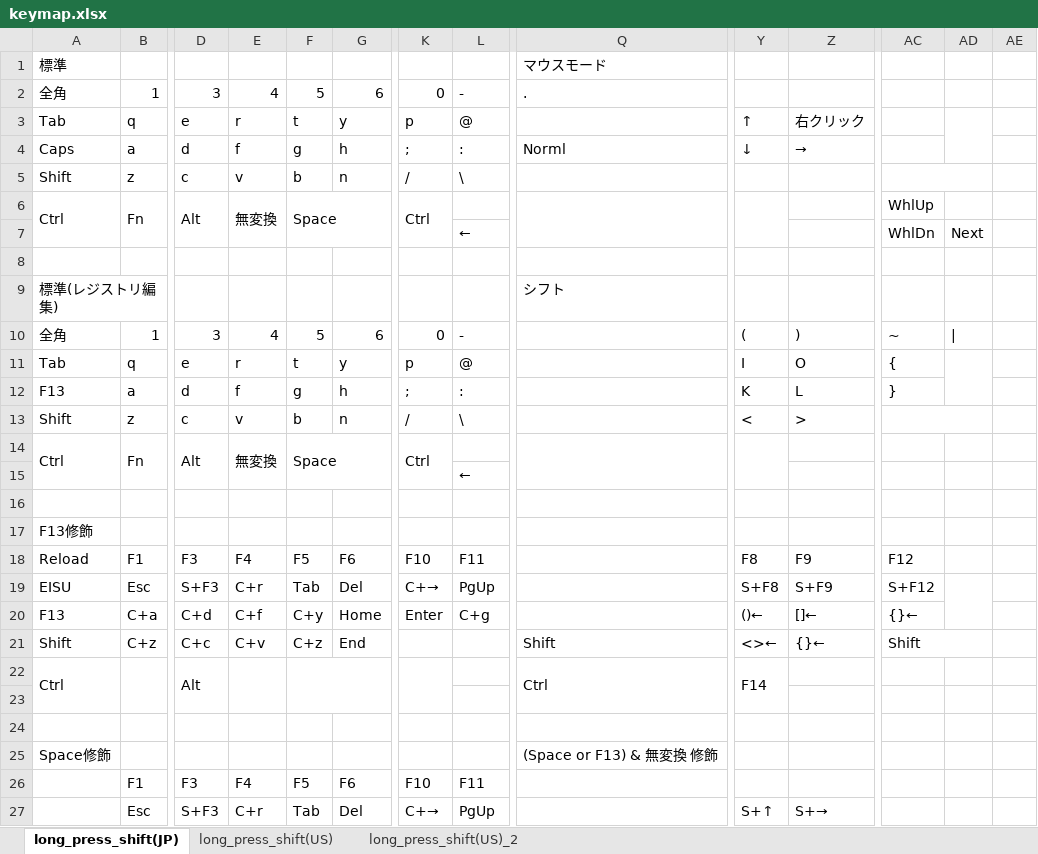
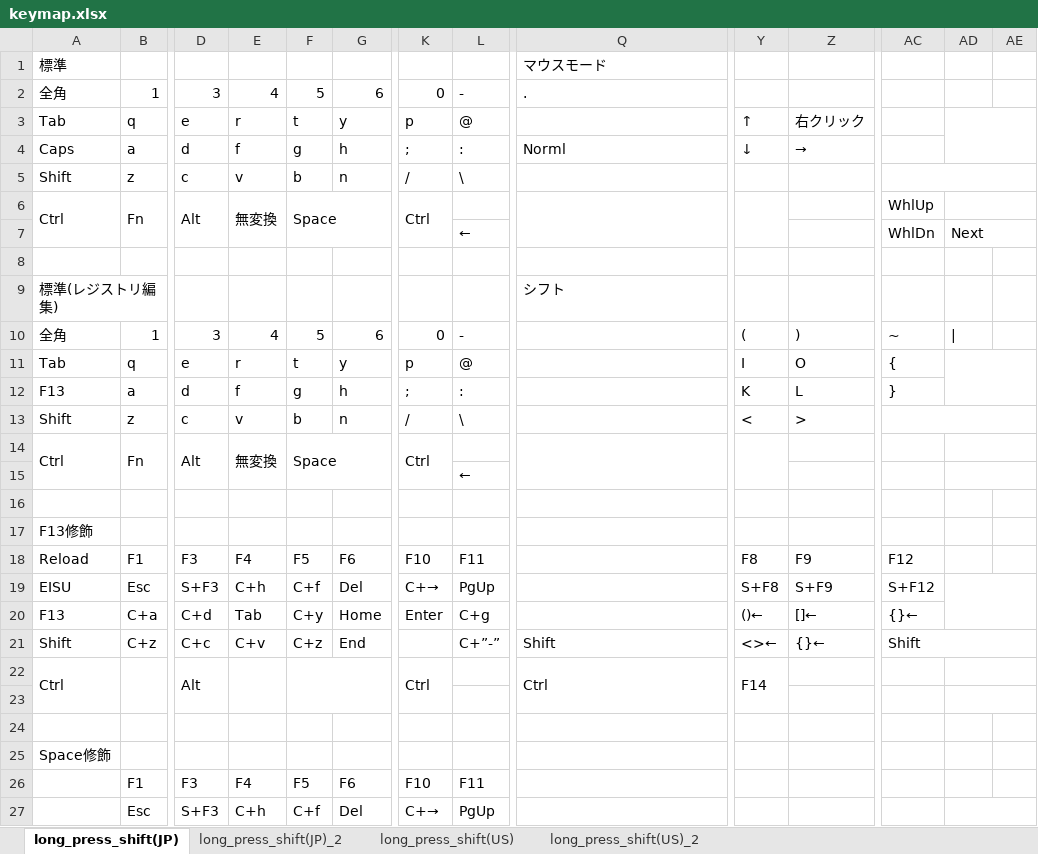
Before and after one commit to luftfararen/ahk, an Excel workbook: img/keymap.xlsx, sheet long_press_shift(JP), drawn as a sheet; only a part is shown, gaps mark what is left out; values as stored, in another font and other column widths than the file's, no cell formats; removed rows and columns are numbered as before the commit, all else as after; the diff covers the shown part only; the diff names each change by its address in the sheet, - before the commit and + after, or states it on an @@ line.

```diff
--- a/img/keymap.xlsx (sheet long_press_shift(JP))
+++ b/img/keymap.xlsx (sheet long_press_shift(JP))
+sheet tab: long_press_shift(JP)_2
-AD3:AD4 merged
+AD3:AE4 merged
-AC5:AD5 merged
+AC5:AE5 merged
+AD6:AE6 merged
+AD7:AE7 merged
-AD11:AD12 merged
+AD11:AE12 merged
-AC13:AD13 merged
+AC13:AE13 merged
+AD14:AE14 merged
+AD15:AE15 merged
-E19: C+r
+E19: C+h
-F19: Tab
+F19: C+f
-AD19:AD20 merged
+AD19:AE20 merged
-E20: C+f
+E20: Tab
-L21: (empty)
+L21: C+”-”
-AC21:AD21 merged
+AC21:AE21 merged
-K22: (empty)
+K22: Ctrl
+AD22:AE22 merged
+AD23:AE23 merged
-Q25: (Space or F13) & 無変換 修飾
+Q25: (empty)
-E27: C+r
+E27: C+h
-F27: Tab
+F27: C+f
-Y27: S+↑
+Y27: (empty)
-Z27: S+→
+Z27: (empty)
-AD27:AD28 merged
+AD27:AE28 merged
```
Also changed, not shown: 7 added rows, 6 removed rows, 19 edited cells and merged cells elsewhere in this sheet, sheet long_press_shift(US)_2, cell formats, 6 other files.
